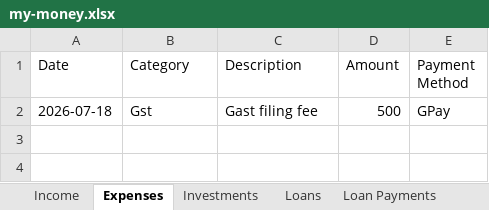
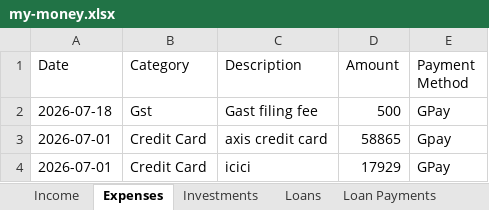
Before and after one commit to SanjoPoly/MyLedger, an Excel workbook: my-money.xlsx, sheet Expenses, drawn as a sheet; values as stored, in another font and other column widths than the file's, no borders; the diff names each change by its address in the sheet, - before the commit and + after, or states it on an @@ line.

Commit message:
Ledgr: update my-money.xlsx (2026-07-18T12:03:32.267Z)

```diff
--- a/my-money.xlsx (sheet Expenses)
+++ b/my-money.xlsx (sheet Expenses)
+row 3: 2026-07-01 | Credit Card | axis credit card | 58865 | Gpay
+row 4: 2026-07-01 | Credit Card | icici | 17929 | GPay
```
